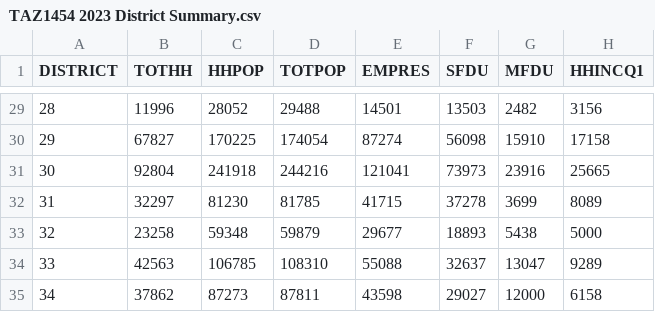
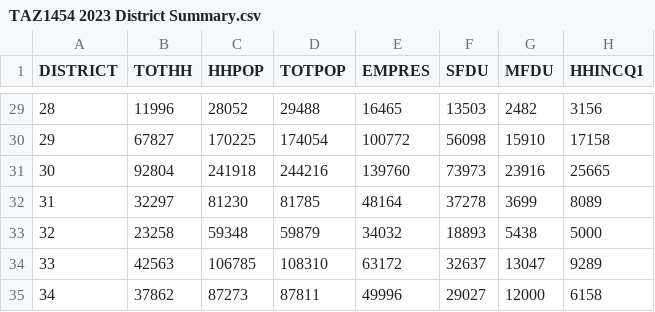
Before and after one commit to BayAreaMetro/travel-model-one, a CSV file: 2023/TAZ1454 2023 District Summary.csv, drawn as a sheet; only a part is shown, gaps mark what is left out; the diff covers the shown part only; the diff names each change by its address in the sheet, - before the commit and + after, or states it on an @@ line.

```diff
--- a/2023/TAZ1454 2023 District Summary.csv
+++ b/2023/TAZ1454 2023 District Summary.csv
-E29 (EMPRES): 14501
+E29 (EMPRES): 16465
-E30 (EMPRES): 87274
+E30 (EMPRES): 100772
-E31 (EMPRES): 121041
+E31 (EMPRES): 139760
-E32 (EMPRES): 41715
+E32 (EMPRES): 48164
-E33 (EMPRES): 29677
+E33 (EMPRES): 34032
-E34 (EMPRES): 55088
+E34 (EMPRES): 63172
-E35 (EMPRES): 43598
+E35 (EMPRES): 49996
```
Also changed, not shown: 27 edited cells elsewhere in this file, 2023/TAZ1454 2023 Land Use.csv, 7 other files.
